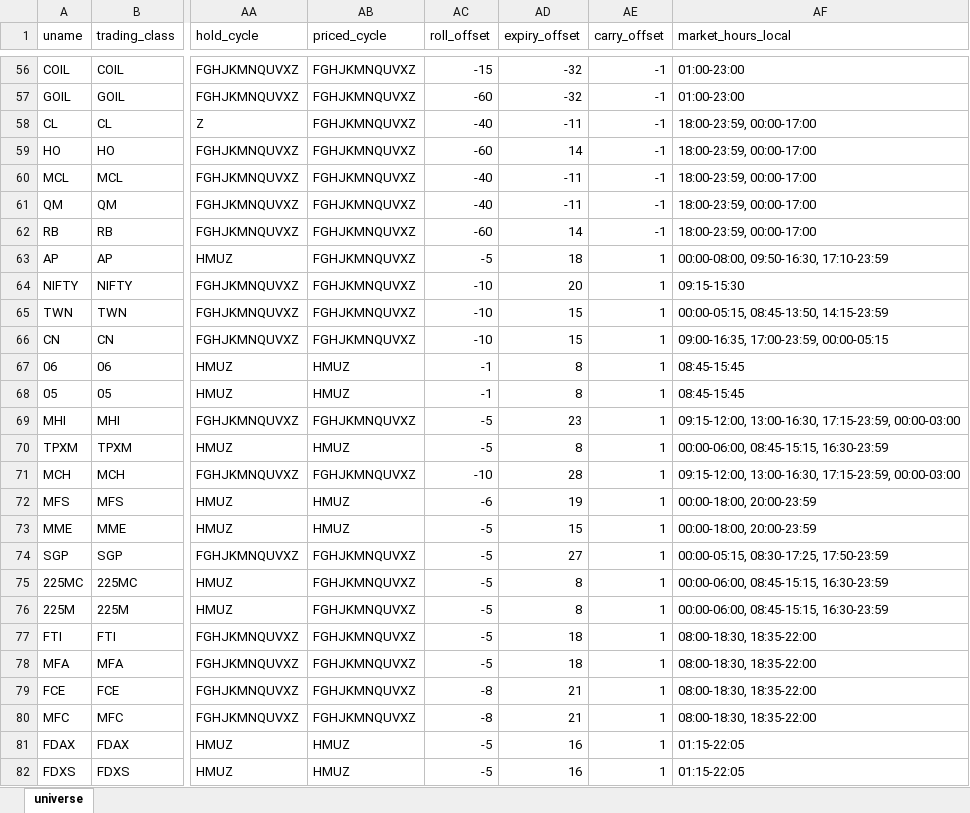
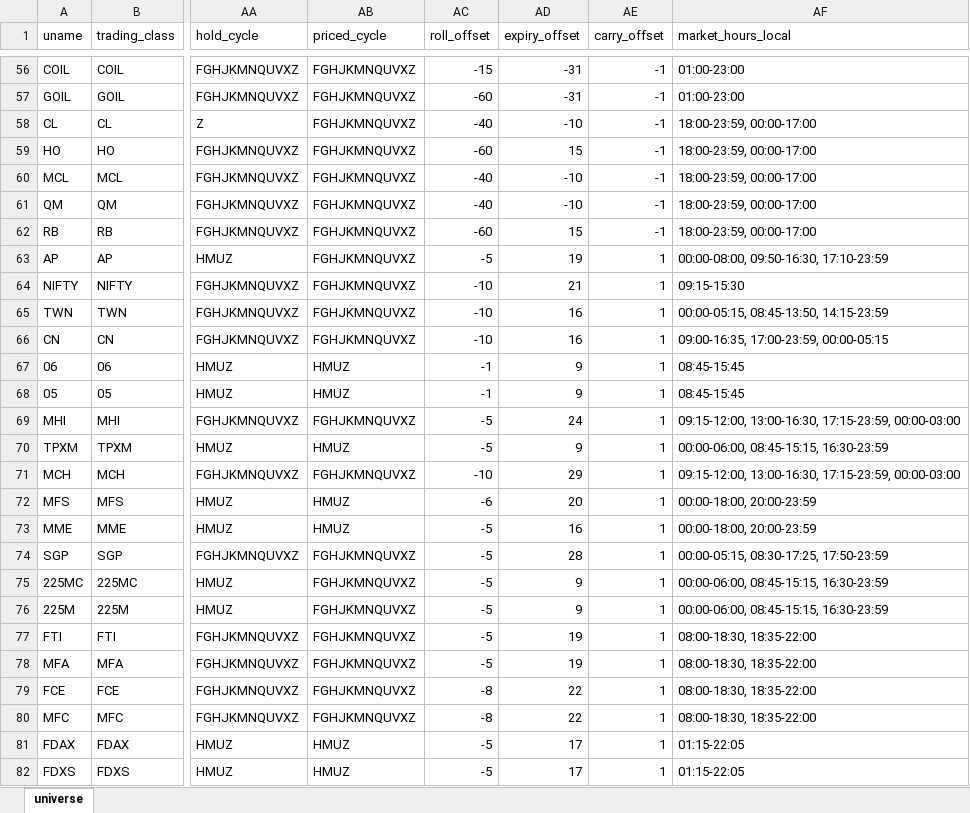
Before and after one commit to ghill2/pyfutures, an Excel workbook: pyfutures/universe.xlsx, sheet universe, drawn as a sheet; only a part is shown, gaps mark what is left out; values as stored, in another font and other column widths than the file's, no borders; the diff covers the shown part only; the diff names each change by its address in the sheet, - before the commit and + after, or states it on an @@ line.

```diff
--- a/pyfutures/universe.xlsx (sheet universe)
+++ b/pyfutures/universe.xlsx (sheet universe)
-AD56:AD57 (expiry_offset): -32
+AD56:AD57 (expiry_offset): -31
-AD58 (expiry_offset): -11
+AD58 (expiry_offset): -10
-AD59 (expiry_offset): 14
+AD59 (expiry_offset): 15
-AD60:AD61 (expiry_offset): -11
+AD60:AD61 (expiry_offset): -10
-AD62 (expiry_offset): 14
+AD62 (expiry_offset): 15
-AD63 (expiry_offset): 18
+AD63 (expiry_offset): 19
-AD64 (expiry_offset): 20
+AD64 (expiry_offset): 21
-AD65:AD66 (expiry_offset): 15
+AD65:AD66 (expiry_offset): 16
-AD67:AD68 (expiry_offset): 8
+AD67:AD68 (expiry_offset): 9
-AD69 (expiry_offset): 23
+AD69 (expiry_offset): 24
-AD70 (expiry_offset): 8
+AD70 (expiry_offset): 9
-AD71 (expiry_offset): 28
+AD71 (expiry_offset): 29
-AD72 (expiry_offset): 19
+AD72 (expiry_offset): 20
-AD73 (expiry_offset): 15
+AD73 (expiry_offset): 16
-AD74 (expiry_offset): 27
+AD74 (expiry_offset): 28
-AD75:AD76 (expiry_offset): 8
+AD75:AD76 (expiry_offset): 9
-AD77:AD78 (expiry_offset): 18
+AD77:AD78 (expiry_offset): 19
-AD79:AD80 (expiry_offset): 21
+AD79:AD80 (expiry_offset): 22
-AD81:AD82 (expiry_offset): 16
+AD81:AD82 (expiry_offset): 17
```
Also changed, not shown: 128 edited cells elsewhere in this sheet, 4 other files.
